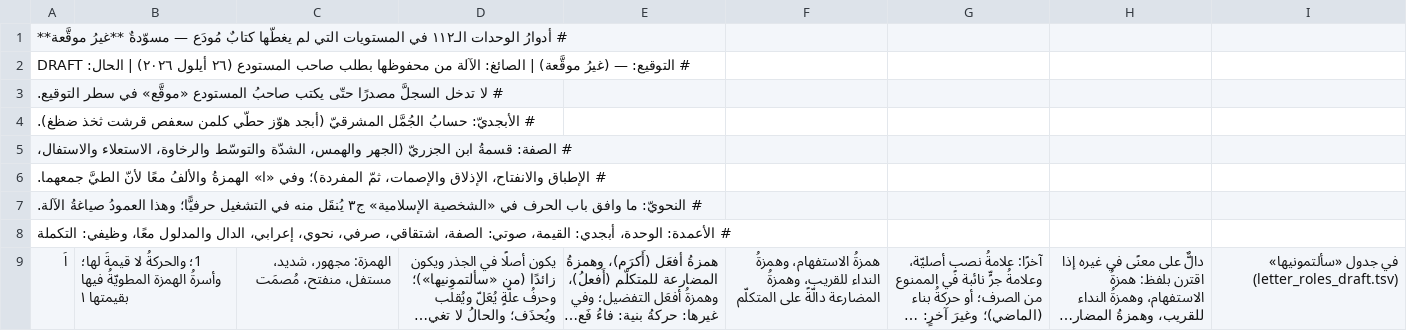
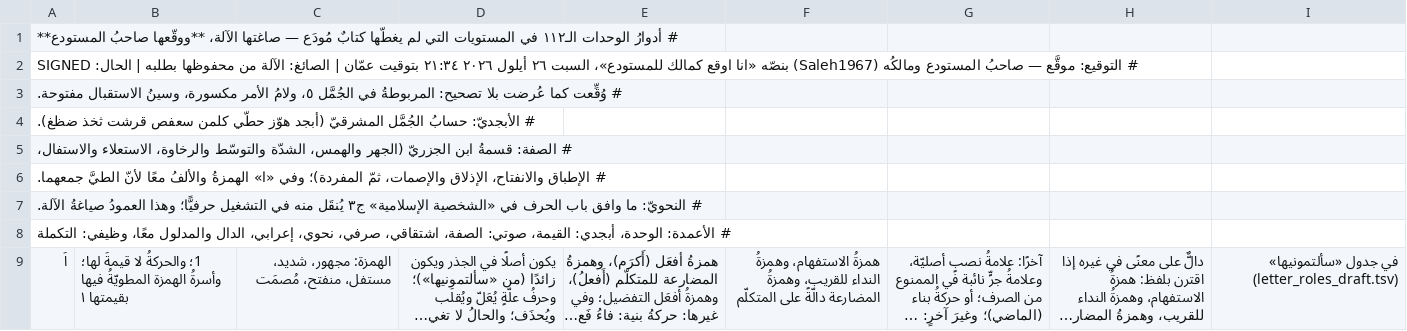
Before and after one commit to Saleh1967/Algebra, a TSV file: deposits/unit_roles_draft.tsv, drawn as a sheet; only a part is shown; long unchanged cells end in ….

```diff
--- a/deposits/unit_roles_draft.tsv
+++ b/deposits/unit_roles_draft.tsv
@@ -1,4 +1,4 @@
-# أدوارُ الوحدات الـ١١٢ في المستويات التي لم يغطّها كتابٌ مُودَع — مسوّدةٌ **غيرُ موقَّعة**
-# التوقيع: — (غيرُ موقَّعة) | الصائغ: الآلة من محفوظها بطلب صاحب المستودع (٢٦ أيلول ٢٠٢٦) | الحال: DRAFT
-# لا تدخل السجلَّ مصدرًا حتّى يكتب صاحبُ المستودع «موقَّع» في سطر التوقيع.
+# أدوارُ الوحدات الـ١١٢ في المستويات التي لم يغطّها كتابٌ مُودَع — صاغتها الآلة، **ووقّعها صاحبُ المستودع**
+# التوقيع: موقَّع — صاحبُ المستودع ومالكُه (Saleh1967) بنصّه «انا اوقع كمالك للمستودع»، السبت ٢٦ أيلول ٢٠٢٦ ٢١:٣٤ بتوقيت عمّان | الصائغ: الآلة من محفوظها بطلبه | الحال: SIGNED
+# وُقِّعت كما عُرضت بلا تصحيح: المربوطةُ في الجُمَّل ٥، ولامُ الأمر مكسورة، وسينُ الاستقبال مفتوحة.
 # الأبجديّ: حسابُ الجُمَّل المشرقيّ (أبجد هوّز حطّي كلمن سعفص قرشت ثخذ ضظغ).
```
Also changed, not shown: 1 other file.
